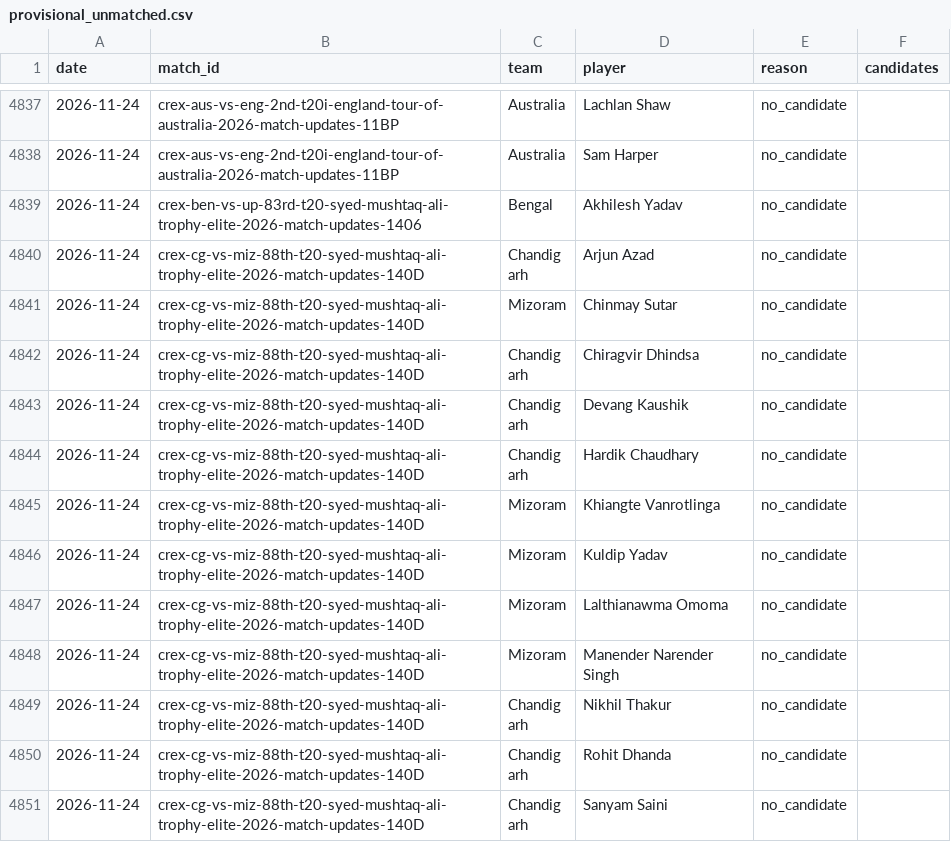
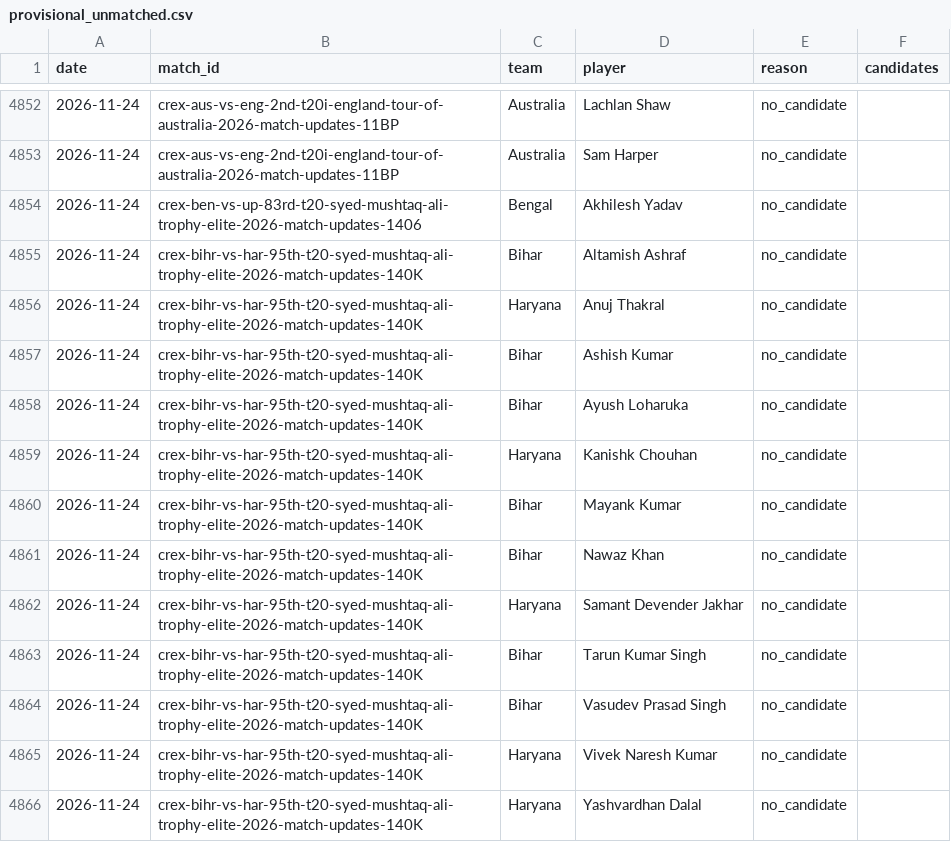
Before and after one commit to dheerajgoel17/cricket-data, a CSV file: data/provisional_unmatched.csv, drawn as a sheet; only a part is shown, gaps mark what is left out; the shorter side is filled out with more unchanged rows; the diff covers the shown part only; the diff names each change by its address in the sheet, - before the commit and + after, or states it on an @@ line.

```diff
--- a/data/provisional_unmatched.csv
+++ b/data/provisional_unmatched.csv
+row 4855: 2026-11-24 | crex-bihr-vs-har-95th-t20-syed-mushtaq-ali-trophy-elite-2026-match-updates-140K | Bihar | Altamish Ashraf | no_candidate
+row 4856: 2026-11-24 | crex-bihr-vs-har-95th-t20-syed-mushtaq-ali-trophy-elite-2026-match-updates-140K | Haryana | Anuj Thakral | no_candidate
+row 4857: 2026-11-24 | crex-bihr-vs-har-95th-t20-syed-mushtaq-ali-trophy-elite-2026-match-updates-140K | Bihar | Ashish Kumar | no_candidate
+row 4858: 2026-11-24 | crex-bihr-vs-har-95th-t20-syed-mushtaq-ali-trophy-elite-2026-match-updates-140K | Bihar | Ayush Loharuka | no_candidate
+row 4859: 2026-11-24 | crex-bihr-vs-har-95th-t20-syed-mushtaq-ali-trophy-elite-2026-match-updates-140K | Haryana | Kanishk Chouhan | no_candidate
+row 4860: 2026-11-24 | crex-bihr-vs-har-95th-t20-syed-mushtaq-ali-trophy-elite-2026-match-updates-140K | Bihar | Mayank Kumar | no_candidate
+row 4861: 2026-11-24 | crex-bihr-vs-har-95th-t20-syed-mushtaq-ali-trophy-elite-2026-match-updates-140K | Bihar | Nawaz Khan | no_candidate
+row 4862: 2026-11-24 | crex-bihr-vs-har-95th-t20-syed-mushtaq-ali-trophy-elite-2026-match-updates-140K | Haryana | Samant Devender Jakhar | no_candidate
+row 4863: 2026-11-24 | crex-bihr-vs-har-95th-t20-syed-mushtaq-ali-trophy-elite-2026-match-updates-140K | Bihar | Tarun Kumar Singh | no_candidate
+row 4864: 2026-11-24 | crex-bihr-vs-har-95th-t20-syed-mushtaq-ali-trophy-elite-2026-match-updates-140K | Bihar | Vasudev Prasad Singh | no_candidate
+row 4865: 2026-11-24 | crex-bihr-vs-har-95th-t20-syed-mushtaq-ali-trophy-elite-2026-match-updates-140K | Haryana | Vivek Naresh Kumar | no_candidate
+row 4866: 2026-11-24 | crex-bihr-vs-har-95th-t20-syed-mushtaq-ali-trophy-elite-2026-match-updates-140K | Haryana | Yashvardhan Dalal | no_candidate
```
Also changed, not shown: 27 added rows elsewhere in this file, 4 other files.
